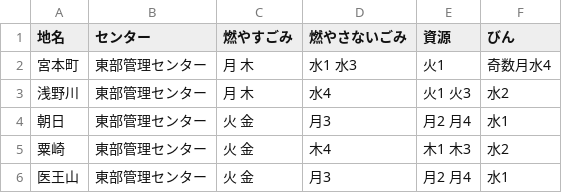
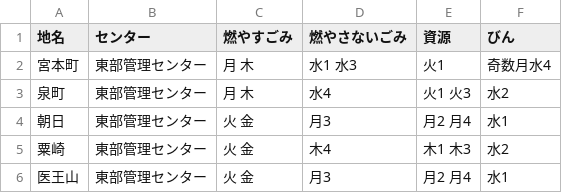
Before and after one commit to baku-baku/5374, a CSV file: data/area_days.csv, drawn as a sheet; only a part is shown.

Commit message:
Update area_days.csv

```diff
--- a/data/area_days.csv
+++ b/data/area_days.csv
@@ -2,3 +2,3 @@
 宮本町,東部管理センター,月 木,水1 水3,火1,奇数月水4
-浅野川,東部管理センター,月 木,水4,火1 火3,水2
+泉町,東部管理センター,月 木,水4,火1 火3,水2
 朝日,東部管理センター,火 金,月3,月2 月4,水1
```
